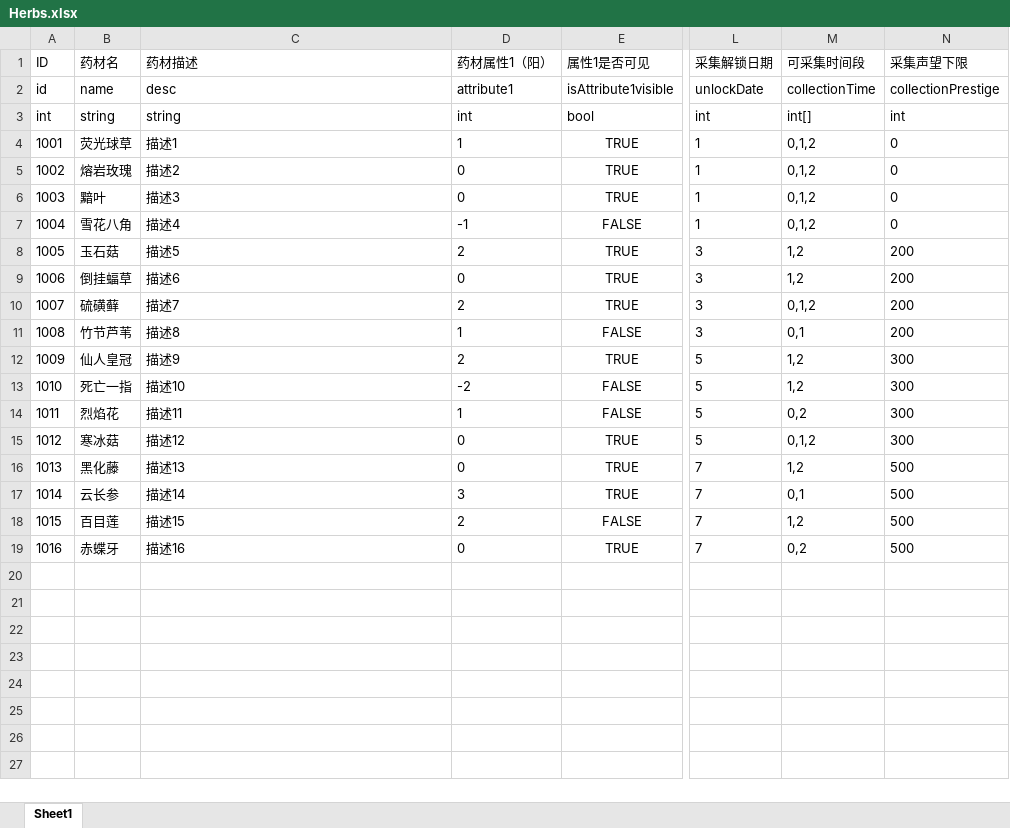
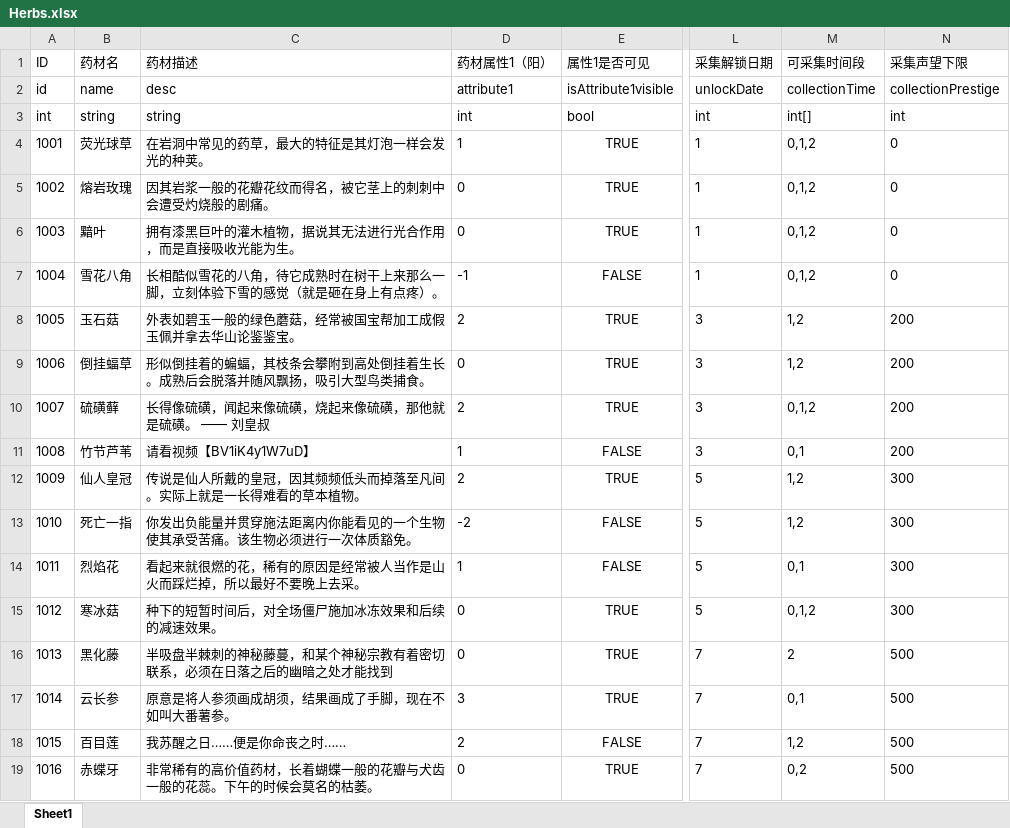
Before and after one commit to duanjiahao/Booom, an Excel workbook: Configs/Herbs.xlsx, sheet Sheet1, drawn as a sheet; only a part is shown, gaps mark what is left out; values as stored, in another font and other column widths than the file's, no borders; the diff names each change by its address in the sheet, - before the commit and + after, or states it on an @@ line.

```diff
--- a/Configs/Herbs.xlsx (sheet Sheet1)
+++ b/Configs/Herbs.xlsx (sheet Sheet1)
-C4 (药材描述): 描述1
+C4 (药材描述): 在岩洞中常见的药草，最大的特征是其灯泡一样会发光的种荚。
-C5 (药材描述): 描述2
+C5 (药材描述): 因其岩浆一般的花瓣花纹而得名，被它茎上的刺刺中会遭受灼烧般的剧痛。
-C6 (药材描述): 描述3
+C6 (药材描述): 拥有漆黑巨叶的灌木植物，据说其无法进行光合作用，而是直接吸收光能为生。
-C7 (药材描述): 描述4
+C7 (药材描述): 长相酷似雪花的八角，待它成熟时在树干上来那么一脚，立刻体验下雪的感觉（就是砸在身上有点疼）。
-C8 (药材描述): 描述5
+C8 (药材描述): 外表如碧玉一般的绿色蘑菇，经常被国宝帮加工成假玉佩并拿去华山论鉴鉴宝。
-C9 (药材描述): 描述6
+C9 (药材描述): 形似倒挂着的蝙蝠，其枝条会攀附到高处倒挂着生长。成熟后会脱落并随风飘扬，吸引大型鸟类捕食。
-C10 (药材描述): 描述7
+C10 (药材描述): 长得像硫磺，闻起来像硫磺，烧起来像硫磺，那他就是硫磺。 —— 刘皇叔
-C11 (药材描述): 描述8
+C11 (药材描述): 请看视频【BV1iK4y1W7uD】
-C12 (药材描述): 描述9
+C12 (药材描述): 传说是仙人所戴的皇冠，因其频频低头而掉落至凡间。实际上就是一长得难看的草本植物。
-C13 (药材描述): 描述10
+C13 (药材描述): 你发出负能量并贯穿施法距离内你能看见的一个生物使其承受苦痛。该生物必须进行一次体质豁免。
-C14 (药材描述): 描述11
+C14 (药材描述): 看起来就很燃的花，稀有的原因是经常被人当作是山火而踩烂掉，所以最好不要晚上去采。
-M14 (可采集时间段): 0,2
+M14 (可采集时间段): 0,1
-C15 (药材描述): 描述12
+C15 (药材描述): 种下的短暂时间后，对全场僵尸施加冰冻效果和后续的减速效果。
-C16 (药材描述): 描述13
+C16 (药材描述): 半吸盘半棘刺的神秘藤蔓，和某个神秘宗教有着密切联系，必须在日落之后的幽暗之处才能找到
-M16 (可采集时间段): 1,2
+M16 (可采集时间段): 2
-C17 (药材描述): 描述14
+C17 (药材描述): 原意是将人参须画成胡须，结果画成了手脚，现在不如叫大番薯参。
-C18 (药材描述): 描述15
+C18 (药材描述): 我苏醒之日……便是你命丧之时……
-C19 (药材描述): 描述16
+C19 (药材描述): 非常稀有的高价值药材，长着蝴蝶一般的花瓣与犬齿一般的花蕊。下午的时候会莫名的枯萎。
```
Also changed, not shown: Configs/GeneralSettings.xlsx, Configs/NPCGroups.xlsx, 4 other files.
